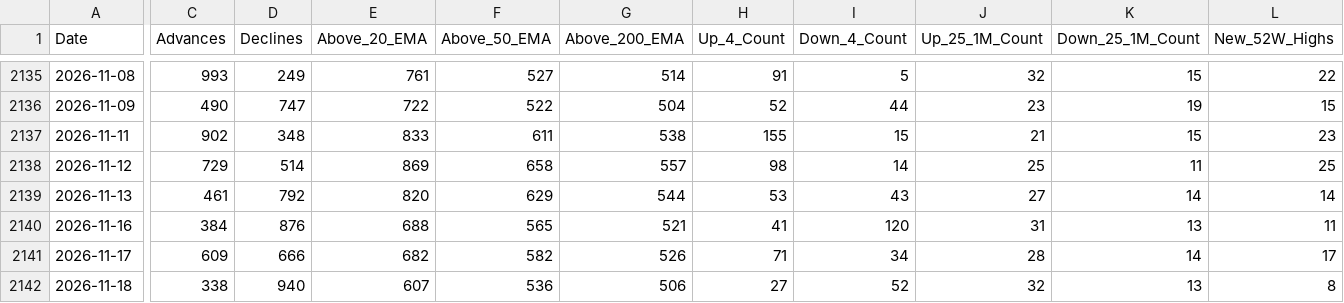
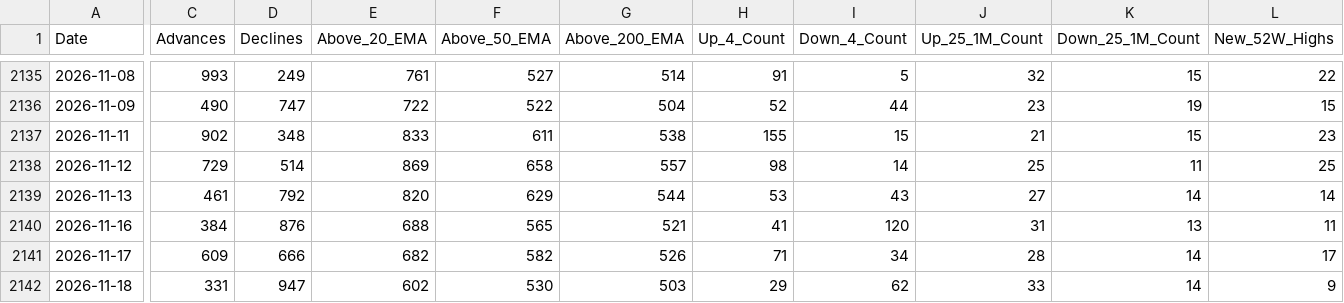
Before and after one commit to augmentalphawealth/Situational-Awareness, a CSV file: live_intraday_aggregate.csv, drawn as a sheet; only a part is shown, gaps mark what is left out; the diff covers the shown part only; the diff names each change by its address in the sheet, - before the commit and + after, or states it on an @@ line.

```diff
--- a/live_intraday_aggregate.csv
+++ b/live_intraday_aggregate.csv
-C2142 (Advances): 338
+C2142 (Advances): 331
-D2142 (Declines): 940
+D2142 (Declines): 947
-E2142 (Above_20_EMA): 607
+E2142 (Above_20_EMA): 602
-F2142 (Above_50_EMA): 536
+F2142 (Above_50_EMA): 530
-G2142 (Above_200_EMA): 506
+G2142 (Above_200_EMA): 503
-H2142 (Up_4_Count): 27
+H2142 (Up_4_Count): 29
-I2142 (Down_4_Count): 52
+I2142 (Down_4_Count): 62
-J2142 (Up_25_1M_Count): 32
+J2142 (Up_25_1M_Count): 33
-K2142 (Down_25_1M_Count): 13
+K2142 (Down_25_1M_Count): 14
-L2142 (New_52W_Highs): 8
+L2142 (New_52W_Highs): 9
```
Also changed, not shown: 26 edited cells elsewhere in this file, 5 other files.
